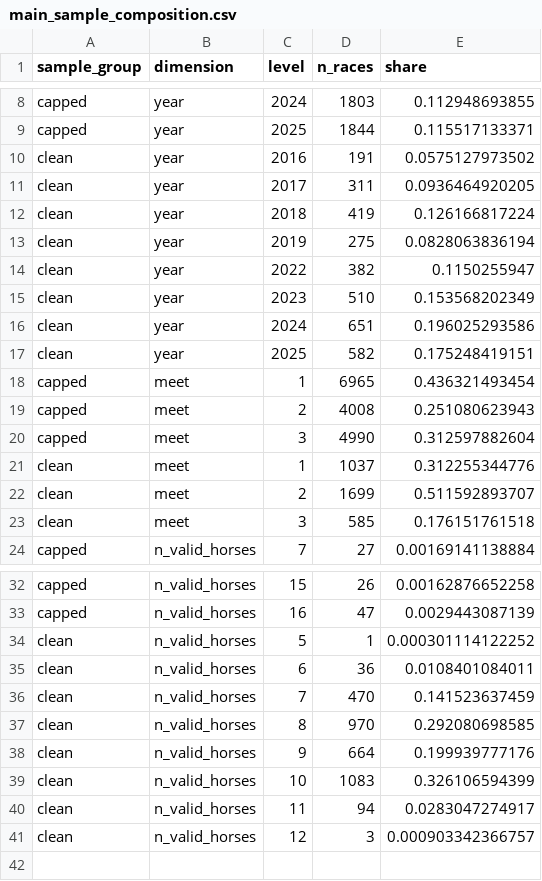
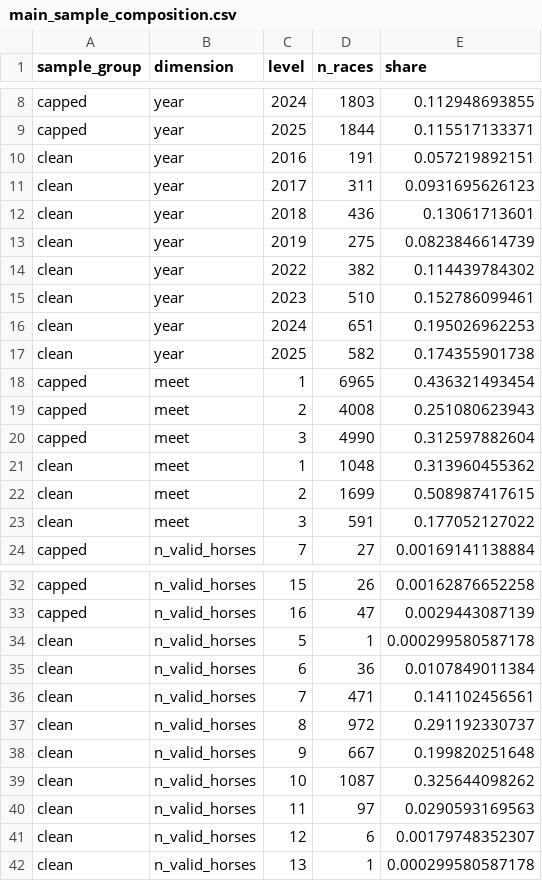
Before and after one commit to Joocheol/kra-post-trifecta, a CSV file: outputs/main_sample_composition.csv, drawn as a sheet; only a part is shown, gaps mark what is left out.

```diff
--- a/outputs/main_sample_composition.csv
+++ b/outputs/main_sample_composition.csv
@@ -9,10 +9,10 @@ capped,year,2024,1803,0.112948693855
 capped,year,2025,1844,0.115517133371
-clean,year,2016,191,0.0575127973502
-clean,year,2017,311,0.0936464920205
-clean,year,2018,419,0.126166817224
-clean,year,2019,275,0.0828063836194
-clean,year,2022,382,0.1150255947
-clean,year,2023,510,0.153568202349
-clean,year,2024,651,0.196025293586
-clean,year,2025,582,0.175248419151
+clean,year,2016,191,0.057219892151
+clean,year,2017,311,0.0931695626123
+clean,year,2018,436,0.13061713601
+clean,year,2019,275,0.0823846614739
+clean,year,2022,382,0.114439784302
+clean,year,2023,510,0.152786099461
+clean,year,2024,651,0.195026962253
+clean,year,2025,582,0.174355901738
 capped,meet,1,6965,0.436321493454
@@ -20,5 +20,5 @@ capped,meet,2,4008,0.251080623943
 capped,meet,3,4990,0.312597882604
-clean,meet,1,1037,0.312255344776
-clean,meet,2,1699,0.511592893707
-clean,meet,3,585,0.176151761518
+clean,meet,1,1048,0.313960455362
+clean,meet,2,1699,0.508987417615
+clean,meet,3,591,0.177052127022
 capped,n_valid_horses,7,27,0.00169141138884
@@ -33,9 +33,10 @@ capped,n_valid_horses,15,26,0.00162876652258
 capped,n_valid_horses,16,47,0.0029443087139
-clean,n_valid_horses,5,1,0.000301114122252
-clean,n_valid_horses,6,36,0.0108401084011
-clean,n_valid_horses,7,470,0.141523637459
-clean,n_valid_horses,8,970,0.292080698585
-clean,n_valid_horses,9,664,0.199939777176
-clean,n_valid_horses,10,1083,0.326106594399
-clean,n_valid_horses,11,94,0.0283047274917
-clean,n_valid_horses,12,3,0.000903342366757
+clean,n_valid_horses,5,1,0.000299580587178
+clean,n_valid_horses,6,36,0.0107849011384
+clean,n_valid_horses,7,471,0.141102456561
+clean,n_valid_horses,8,972,0.291192330737
+clean,n_valid_horses,9,667,0.199820251648
+clean,n_valid_horses,10,1087,0.325644098262
+clean,n_valid_horses,11,97,0.0290593169563
+clean,n_valid_horses,12,6,0.00179748352307
+clean,n_valid_horses,13,1,0.000299580587178
```
Also changed, not shown: outputs/main_calibration_robustness.csv, outputs/main_external_log_scores.csv, 35 other files.
